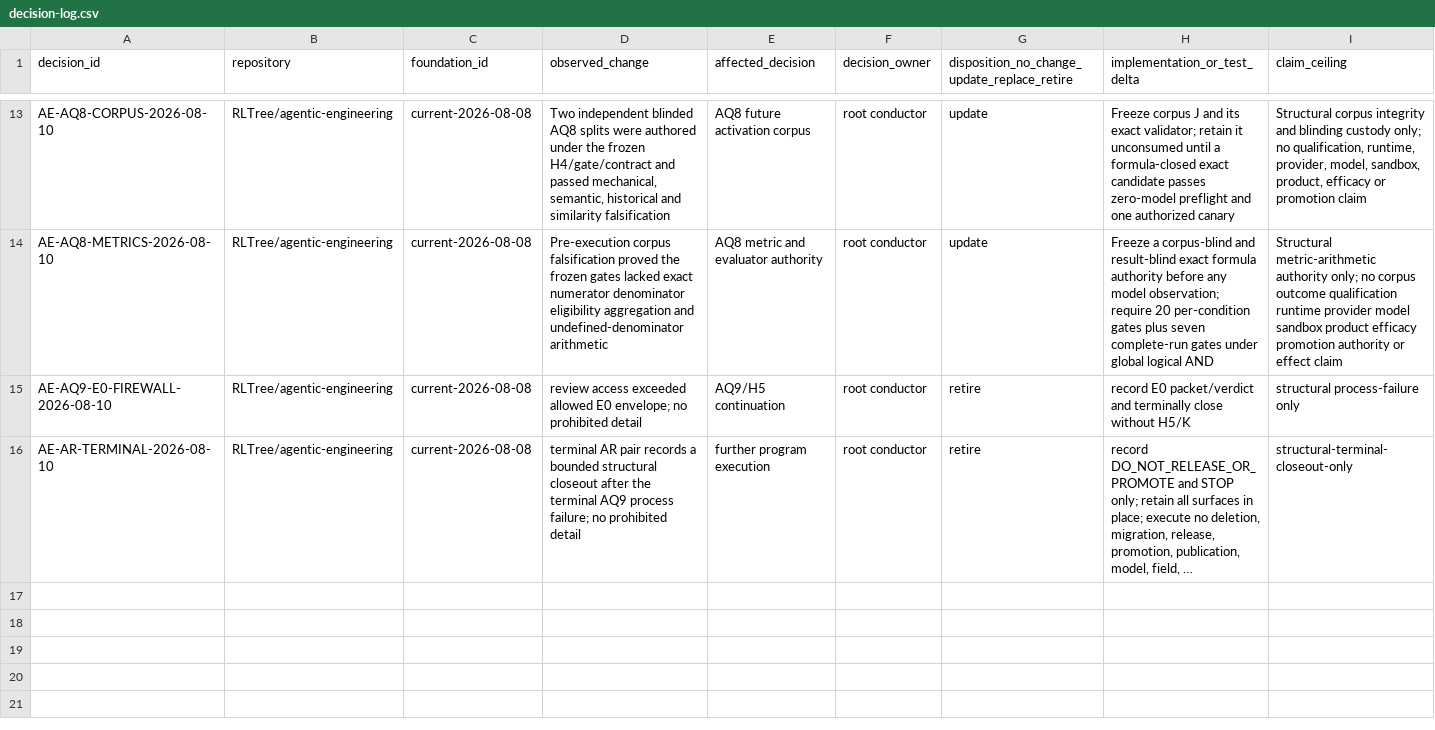
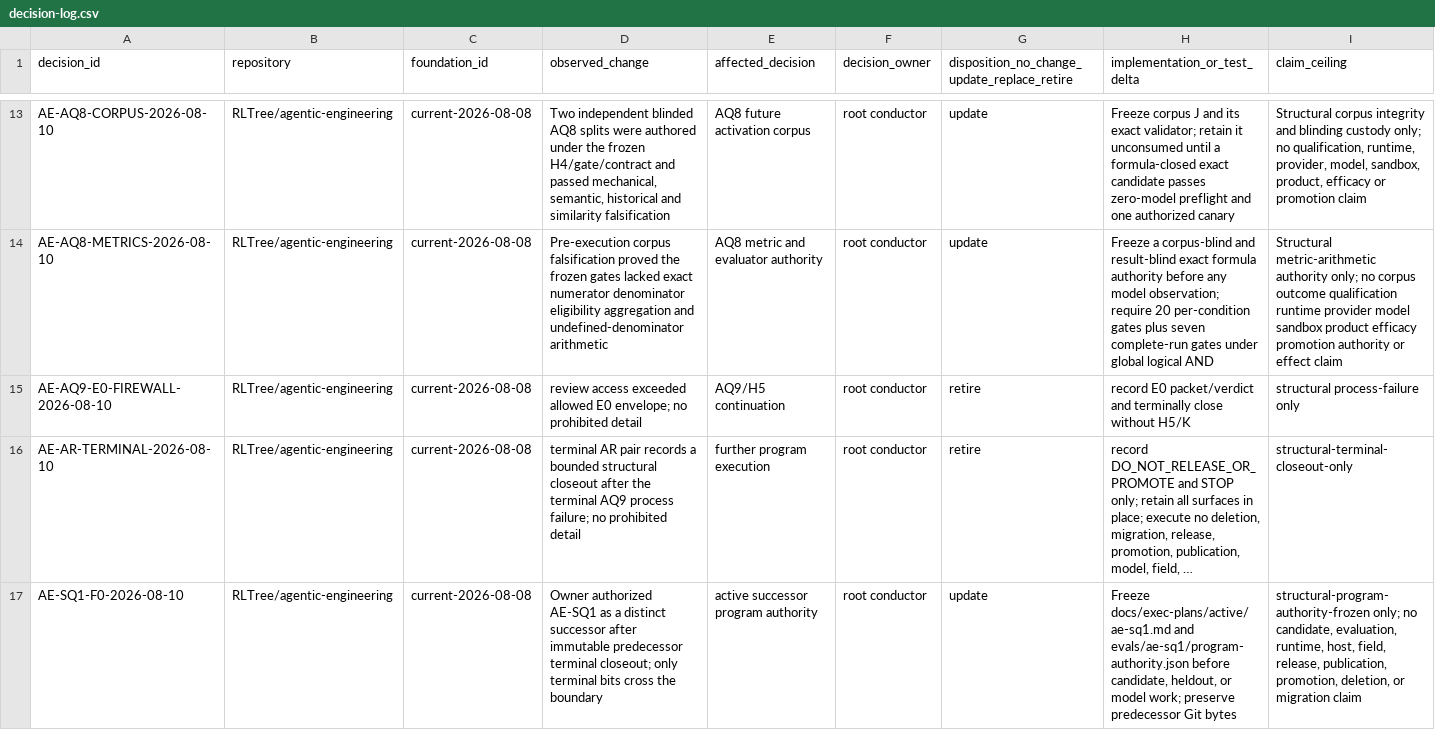
Before and after one commit to RLTree/agentic-engineering, a CSV file: docs/foundations/decision-log.csv, drawn as a sheet; only a part is shown, gaps mark what is left out; long unchanged cells end in …; rows hold the shown columns only; the diff names each change by its address in the sheet, - before the commit and + after, or states it on an @@ line.

Commit message:
Authorize AE-SQ1 successor program

```diff
--- a/docs/foundations/decision-log.csv
+++ b/docs/foundations/decision-log.csv
+row 17: AE-SQ1-F0-2026-08-10 | RLTree/agentic-engineering | current-2026-08-08 | Owner authorized AE-SQ1 as a distinct successor after immutable predecessor terminal closeout; only terminal bits cross the boundary | active successor program authority | root conductor | update | Freeze docs/exec-plans/active/ae-sq1.md and evals/ae-sq1/program-authority.json before candidate, heldout, or model work; preserve predecessor Git bytes | structural-program-authority-frozen only; no candidate, evaluation, runtime, host, field, release, publication, promotion, deletion, or migration claim
```
Also changed, not shown: 4 other files.
